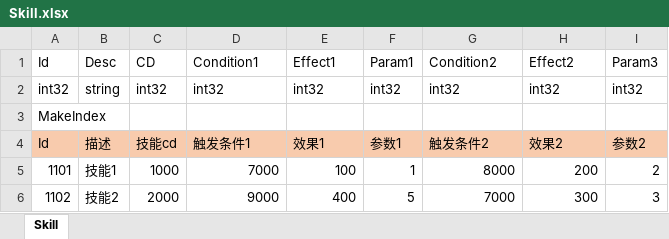
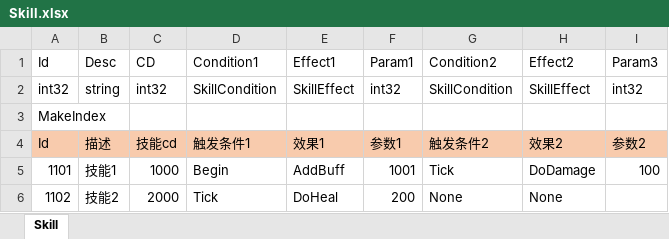
Before and after one commit to davyxu/tabtoy, an Excel workbook: v4/example/xlsx/Skill.xlsx, sheet Skill, drawn as a sheet; values as stored, in another font and other column widths than the file's, no borders; the diff names each change by its address in the sheet, - before the commit and + after, or states it on an @@ line.

```diff
--- a/v4/example/xlsx/Skill.xlsx (sheet Skill)
+++ b/v4/example/xlsx/Skill.xlsx (sheet Skill)
-D2: int32
+D2: SkillCondition
-E2: int32
+E2: SkillEffect
-G2: int32
+G2: SkillCondition
-H2: int32
+H2: SkillEffect
-D5: 7000
+D5: Begin
-E5: 100
+E5: AddBuff
-F5: 1
+F5: 1001
-G5: 8000
+G5: Tick
-H5: 200
+H5: DoDamage
-I5: 2
+I5: 100
-D6: 9000
+D6: Tick
-E6: 400
+E6: DoHeal
-F6: 5
+F6: 200
-G6: 7000
+G6: None
-H6: 300
+H6: None
-I6: 3
+I6: (empty)
```
Also changed, not shown: 20 other files.
